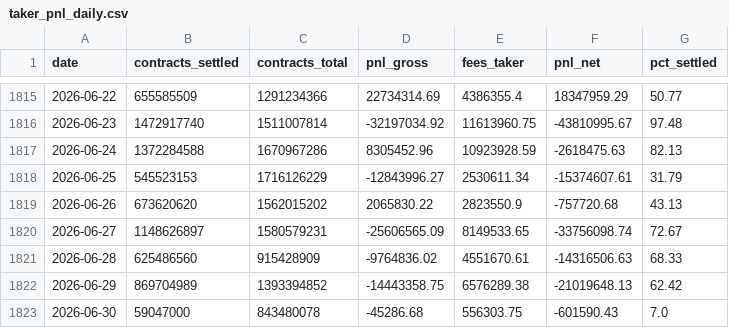
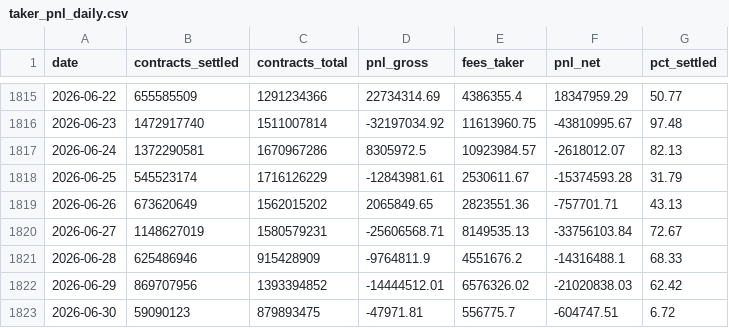
Before and after one commit to Doboyle95/kalshi-dashboard, a CSV file: src/data/taker_pnl_daily.csv, drawn as a sheet; only a part is shown, gaps mark what is left out.

Commit message:
data: 2026-06-30 17:58 ET - 879,893,475 contracts

```diff
--- a/src/data/taker_pnl_daily.csv
+++ b/src/data/taker_pnl_daily.csv
@@ -1816,8 +1816,8 @@ date,contracts_settled,contracts_total,pnl_gross,fees_taker,pnl_net,pct_settled
 2026-06-23,1472917740,1511007814,-32197034.92,11613960.75,-43810995.67,97.48
-2026-06-24,1372284588,1670967286,8305452.96,10923928.59,-2618475.63,82.13
-2026-06-25,545523153,1716126229,-12843996.27,2530611.34,-15374607.61,31.79
-2026-06-26,673620620,1562015202,2065830.22,2823550.9,-757720.68,43.13
-2026-06-27,1148626897,1580579231,-25606565.09,8149533.65,-33756098.74,72.67
-2026-06-28,625486560,915428909,-9764836.02,4551670.61,-14316506.63,68.33
-2026-06-29,869704989,1393394852,-14443358.75,6576289.38,-21019648.13,62.42
-2026-06-30,59047000,843480078,-45286.68,556303.75,-601590.43,7.0
+2026-06-24,1372290581,1670967286,8305972.5,10923984.57,-2618012.07,82.13
+2026-06-25,545523174,1716126229,-12843981.61,2530611.67,-15374593.28,31.79
+2026-06-26,673620649,1562015202,2065849.65,2823551.36,-757701.71,43.13
+2026-06-27,1148627019,1580579231,-25606568.71,8149535.13,-33756103.84,72.67
+2026-06-28,625486946,915428909,-9764811.9,4551676.2,-14316488.1,68.33
+2026-06-29,869707956,1393394852,-14444512.01,6576326.02,-21020838.03,62.42
+2026-06-30,59090123,879893475,-47971.81,556775.7,-604747.51,6.72
```
Also changed, not shown: src/data/maker_pnl_daily.csv, src/data/taker_category_daily.csv, 3 other files.
